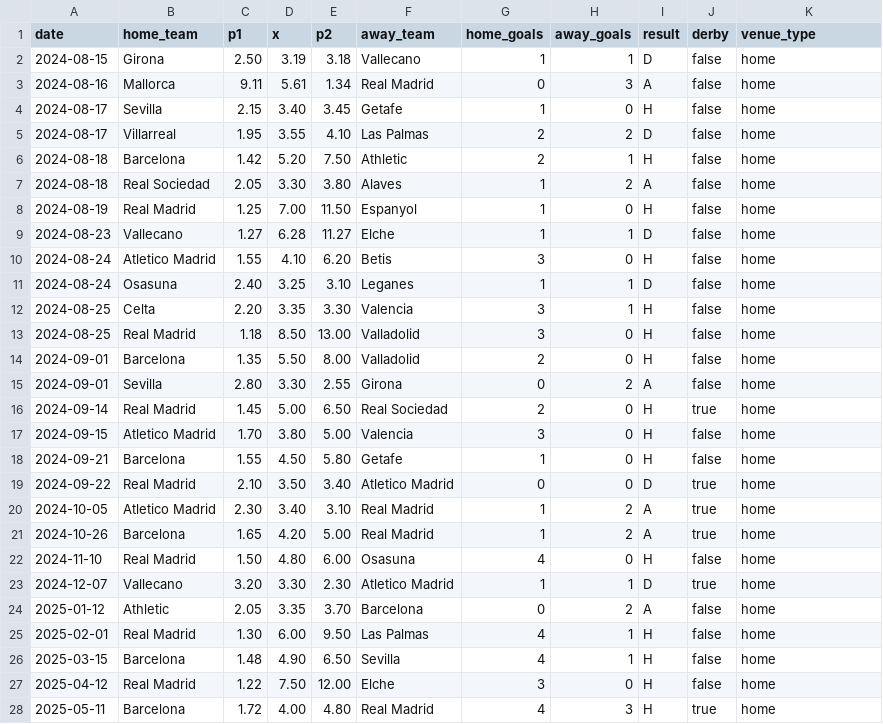
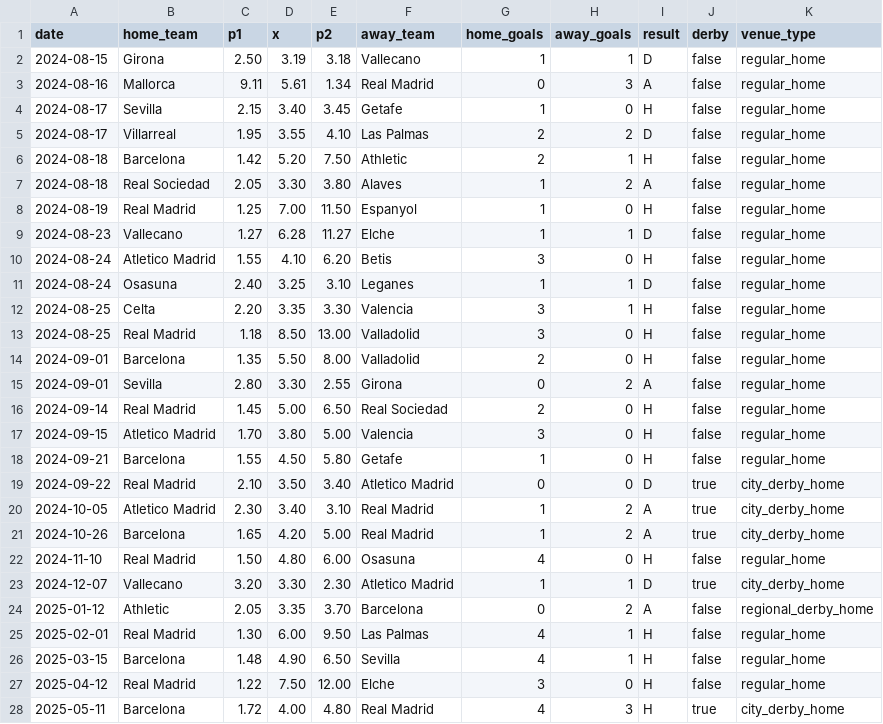
Before and after one commit to anka-khvalina/calc_money, a CSV file: docs/examples/season_odds_la_liga_2024_25.csv, drawn as a sheet; only a part is shown; the diff covers the shown part only.

```diff
--- a/docs/examples/season_odds_la_liga_2024_25.csv
+++ b/docs/examples/season_odds_la_liga_2024_25.csv
@@ -1,28 +1,28 @@
 date,home_team,p1,x,p2,away_team,home_goals,away_goals,result,derby,venue_type
-2024-08-15,Girona,2.50,3.19,3.18,Vallecano,1,1,D,false,home
-2024-08-16,Mallorca,9.11,5.61,1.34,Real Madrid,0,3,A,false,home
-2024-08-17,Sevilla,2.15,3.40,3.45,Getafe,1,0,H,false,home
-2024-08-17,Villarreal,1.95,3.55,4.10,Las Palmas,2,2,D,false,home
-2024-08-18,Barcelona,1.42,5.20,7.50,Athletic,2,1,H,false,home
-2024-08-18,Real Sociedad,2.05,3.30,3.80,Alaves,1,2,A,false,home
-2024-08-19,Real Madrid,1.25,7.00,11.50,Espanyol,1,0,H,false,home
-2024-08-23,Vallecano,1.27,6.28,11.27,Elche,1,1,D,false,home
-2024-08-24,Atletico Madrid,1.55,4.10,6.20,Betis,3,0,H,false,home
-2024-08-24,Osasuna,2.40,3.25,3.10,Leganes,1,1,D,false,home
-2024-08-25,Celta,2.20,3.35,3.30,Valencia,3,1,H,false,home
-2024-08-25,Real Madrid,1.18,8.50,13.00,Valladolid,3,0,H,false,home
-2024-09-01,Barcelona,1.35,5.50,8.00,Valladolid,2,0,H,false,home
-2024-09-01,Sevilla,2.80,3.30,2.55,Girona,0,2,A,false,home
-2024-09-14,Real Madrid,1.45,5.00,6.50,Real Sociedad,2,0,H,true,home
-2024-09-15,Atletico Madrid,1.70,3.80,5.00,Valencia,3,0,H,false,home
-2024-09-21,Barcelona,1.55,4.50,5.80,Getafe,1,0,H,false,home
-2024-09-22,Real Madrid,2.10,3.50,3.40,Atletico Madrid,0,0,D,true,home
-2024-10-05,Atletico Madrid,2.30,3.40,3.10,Real Madrid,1,2,A,true,home
-2024-10-26,Barcelona,1.65,4.20,5.00,Real Madrid,1,2,A,true,home
-2024-11-10,Real Madrid,1.50,4.80,6.00,Osasuna,4,0,H,false,home
-2024-12-07,Vallecano,3.20,3.30,2.30,Atletico Madrid,1,1,D,true,home
-2025-01-12,Athletic,2.05,3.35,3.70,Barcelona,0,2,A,false,home
-2025-02-01,Real Madrid,1.30,6.00,9.50,Las Palmas,4,1,H,false,home
-2025-03-15,Barcelona,1.48,4.90,6.50,Sevilla,4,1,H,false,home
-2025-04-12,Real Madrid,1.22,7.50,12.00,Elche,3,0,H,false,home
-2025-05-11,Barcelona,1.72,4.00,4.80,Real Madrid,4,3,H,true,home
+2024-08-15,Girona,2.50,3.19,3.18,Vallecano,1,1,D,false,regular_home
+2024-08-16,Mallorca,9.11,5.61,1.34,Real Madrid,0,3,A,false,regular_home
+2024-08-17,Sevilla,2.15,3.40,3.45,Getafe,1,0,H,false,regular_home
+2024-08-17,Villarreal,1.95,3.55,4.10,Las Palmas,2,2,D,false,regular_home
+2024-08-18,Barcelona,1.42,5.20,7.50,Athletic,2,1,H,false,regular_home
+2024-08-18,Real Sociedad,2.05,3.30,3.80,Alaves,1,2,A,false,regular_home
+2024-08-19,Real Madrid,1.25,7.00,11.50,Espanyol,1,0,H,false,regular_home
+2024-08-23,Vallecano,1.27,6.28,11.27,Elche,1,1,D,false,regular_home
+2024-08-24,Atletico Madrid,1.55,4.10,6.20,Betis,3,0,H,false,regular_home
+2024-08-24,Osasuna,2.40,3.25,3.10,Leganes,1,1,D,false,regular_home
+2024-08-25,Celta,2.20,3.35,3.30,Valencia,3,1,H,false,regular_home
+2024-08-25,Real Madrid,1.18,8.50,13.00,Valladolid,3,0,H,false,regular_home
+2024-09-01,Barcelona,1.35,5.50,8.00,Valladolid,2,0,H,false,regular_home
+2024-09-01,Sevilla,2.80,3.30,2.55,Girona,0,2,A,false,regular_home
+2024-09-14,Real Madrid,1.45,5.00,6.50,Real Sociedad,2,0,H,false,regular_home
+2024-09-15,Atletico Madrid,1.70,3.80,5.00,Valencia,3,0,H,false,regular_home
+2024-09-21,Barcelona,1.55,4.50,5.80,Getafe,1,0,H,false,regular_home
+2024-09-22,Real Madrid,2.10,3.50,3.40,Atletico Madrid,0,0,D,true,city_derby_home
+2024-10-05,Atletico Madrid,2.30,3.40,3.10,Real Madrid,1,2,A,true,city_derby_home
+2024-10-26,Barcelona,1.65,4.20,5.00,Real Madrid,1,2,A,true,city_derby_home
+2024-11-10,Real Madrid,1.50,4.80,6.00,Osasuna,4,0,H,false,regular_home
+2024-12-07,Vallecano,3.20,3.30,2.30,Atletico Madrid,1,1,D,true,city_derby_home
+2025-01-12,Athletic,2.05,3.35,3.70,Barcelona,0,2,A,false,regional_derby_home
+2025-02-01,Real Madrid,1.30,6.00,9.50,Las Palmas,4,1,H,false,regular_home
+2025-03-15,Barcelona,1.48,4.90,6.50,Sevilla,4,1,H,false,regular_home
+2025-04-12,Real Madrid,1.22,7.50,12.00,Elche,3,0,H,false,regular_home
+2025-05-11,Barcelona,1.72,4.00,4.80,Real Madrid,4,3,H,true,city_derby_home
```
Also changed, not shown: 1 added row and 1 edited cell elsewhere in this file, docs/examples/matches.csv, 8 other files.
